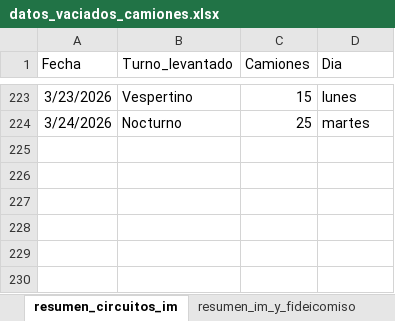
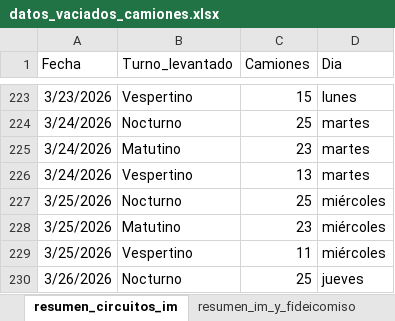
Before and after one commit to liottinicolas/APP_nuevoinforme, an Excel workbook: scripts/visitados/datos_vaciados_camiones.xlsx, sheet resumen_circuitos_im, drawn as a sheet; only a part is shown, gaps mark what is left out; values as stored, in another font and other column widths than the file's, no borders; the diff names each change by its address in the sheet, - before the commit and + after, or states it on an @@ line.

```diff
--- a/scripts/visitados/datos_vaciados_camiones.xlsx (sheet resumen_circuitos_im)
+++ b/scripts/visitados/datos_vaciados_camiones.xlsx (sheet resumen_circuitos_im)
+row 225: 3/24/2026 | Matutino | 23 | martes
+row 226: 3/24/2026 | Vespertino | 13 | martes
+row 227: 3/25/2026 | Nocturno | 25 | miércoles
+row 228: 3/25/2026 | Matutino | 23 | miércoles
+row 229: 3/25/2026 | Vespertino | 11 | miércoles
+row 230: 3/26/2026 | Nocturno | 25 | jueves
```
Also changed, not shown: sheet vaciados_imyfideicomiso, sheet vaciados_im, sheet resumen_im_y_fideicomiso, 49 other files.
